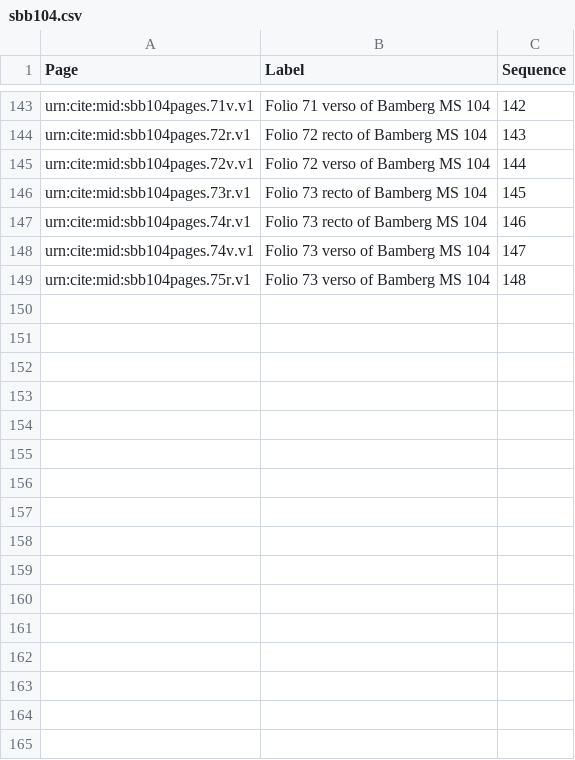
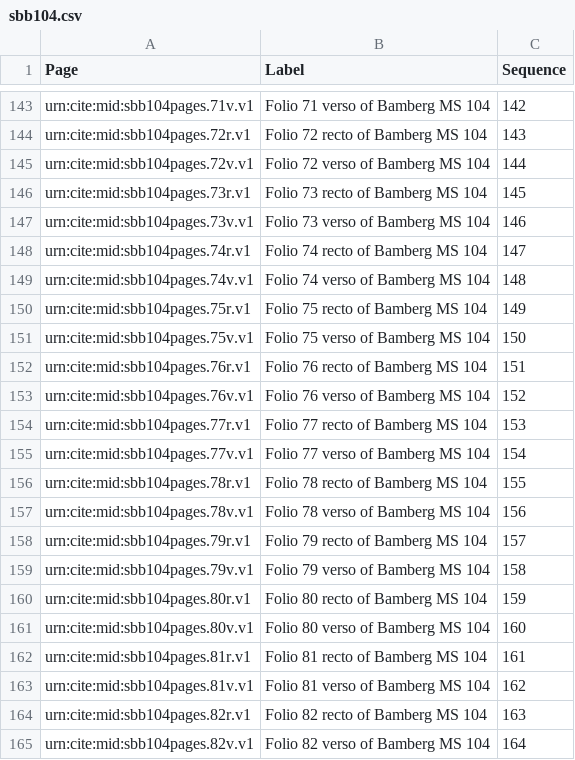
Before and after one commit to HCMID/plinius, a CSV file: sbb104.csv, drawn as a sheet; only a part is shown, gaps mark what is left out; the diff covers the shown part only.

Commit message:
Update sbb104.csv

```diff
--- a/sbb104.csv
+++ b/sbb104.csv
@@ -146,4 +146,20 @@ urn:cite:mid:sbb104pages.72v.v1,Folio 72 verso of Bamberg MS 104,144
 urn:cite:mid:sbb104pages.73r.v1,Folio 73 recto of Bamberg MS 104,145
-urn:cite:mid:sbb104pages.74r.v1,Folio 73 recto of Bamberg MS 104,146
-urn:cite:mid:sbb104pages.74v.v1,Folio 73 verso of Bamberg MS 104,147
-urn:cite:mid:sbb104pages.75r.v1,Folio 73 verso of Bamberg MS 104,148
+urn:cite:mid:sbb104pages.73v.v1,Folio 73 verso of Bamberg MS 104,146
+urn:cite:mid:sbb104pages.74r.v1,Folio 74 recto of Bamberg MS 104,147
+urn:cite:mid:sbb104pages.74v.v1,Folio 74 verso of Bamberg MS 104,148
+urn:cite:mid:sbb104pages.75r.v1,Folio 75 recto of Bamberg MS 104,149
+urn:cite:mid:sbb104pages.75v.v1,Folio 75 verso of Bamberg MS 104,150
+urn:cite:mid:sbb104pages.76r.v1,Folio 76 recto of Bamberg MS 104,151
+urn:cite:mid:sbb104pages.76v.v1,Folio 76 verso of Bamberg MS 104,152
+urn:cite:mid:sbb104pages.77r.v1,Folio 77 recto of Bamberg MS 104,153
+urn:cite:mid:sbb104pages.77v.v1,Folio 77 verso of Bamberg MS 104,154
+urn:cite:mid:sbb104pages.78r.v1,Folio 78 recto of Bamberg MS 104,155
+urn:cite:mid:sbb104pages.78v.v1,Folio 78 verso of Bamberg MS 104,156
+urn:cite:mid:sbb104pages.79r.v1,Folio 79 recto of Bamberg MS 104,157
+urn:cite:mid:sbb104pages.79v.v1,Folio 79 verso of Bamberg MS 104,158
+urn:cite:mid:sbb104pages.80r.v1,Folio 80 recto of Bamberg MS 104,159
+urn:cite:mid:sbb104pages.80v.v1,Folio 80 verso of Bamberg MS 104,160
+urn:cite:mid:sbb104pages.81r.v1,Folio 81 recto of Bamberg MS 104,161
+urn:cite:mid:sbb104pages.81v.v1,Folio 81 verso of Bamberg MS 104,162
+urn:cite:mid:sbb104pages.82r.v1,Folio 82 recto of Bamberg MS 104,163
+urn:cite:mid:sbb104pages.82v.v1,Folio 82 verso of Bamberg MS 104,164
```
Also changed, not shown: 13 added rows elsewhere in this file.
